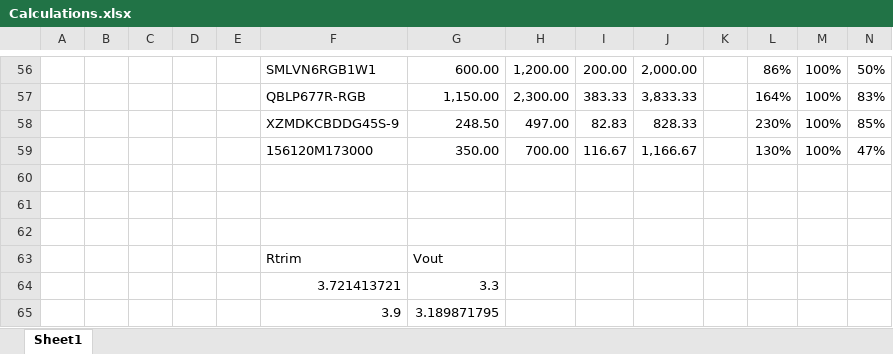
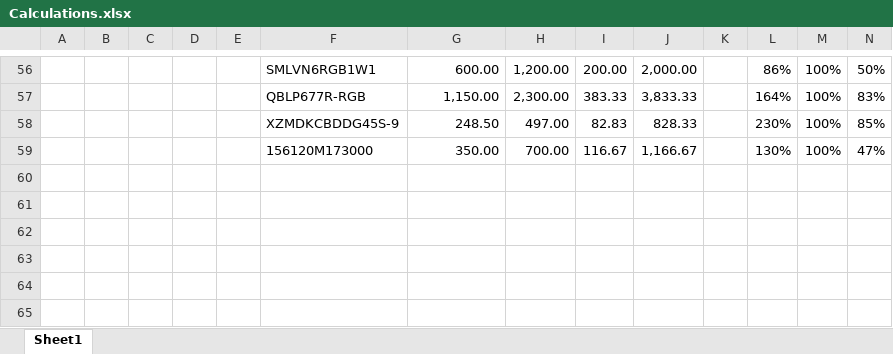
Before and after one commit to siriuspal/AnalogueWallClock, an Excel workbook: Calculations.xlsx, sheet Sheet1, drawn as a sheet; only a part is shown, gaps mark what is left out; values as stored, in another font and other column widths than the file's, no borders; conditional formats not drawn; removed rows and columns are numbered as before the commit, all else as after; rows hold the shown columns only; the diff covers the shown part only; the diff names each change by its address in the sheet, - before the commit and + after, or states it on an @@ line.

```diff
--- a/Calculations.xlsx (sheet Sheet1)
+++ b/Calculations.xlsx (sheet Sheet1)
-row 60: (empty)
-row 61: (empty)
-row 62: (empty)
-row 63:  |  |  |  |  | Rtrim | Vout
-row 64:  |  |  |  |  | 3.721413721 | 3.3
-row 65:  |  |  |  |  | 3.9 | 3.189871795
```
Also changed, not shown: 1 added row, 1 removed row and 27 edited cells elsewhere in this sheet, 20 other files.
